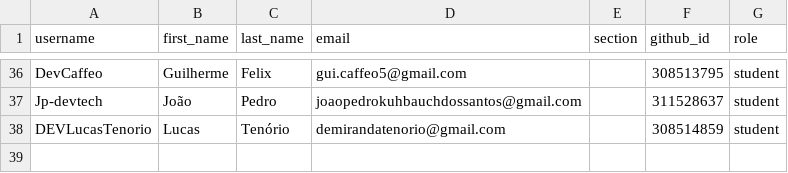
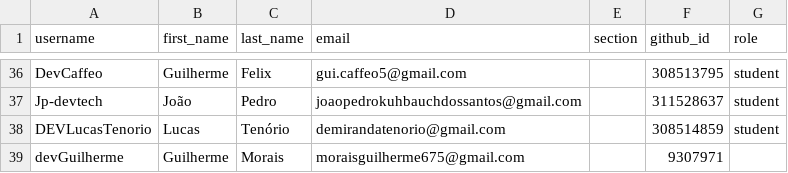
Before and after one commit to senai-informatica/classroom50, a CSV file: 1dt-2026-2/roster.csv, drawn as a sheet; only a part is shown, gaps mark what is left out; the diff names each change by its address in the sheet, - before the commit and + after, or states it on an @@ line.

Commit message:
[Classroom 50] Add student: 1dt-2026-2/devGuilherme

```diff
--- a/1dt-2026-2/roster.csv
+++ b/1dt-2026-2/roster.csv
+row 39: devGuilherme | Guilherme | Morais | moraisguilherme675@gmail.com |  | 9307971
```
